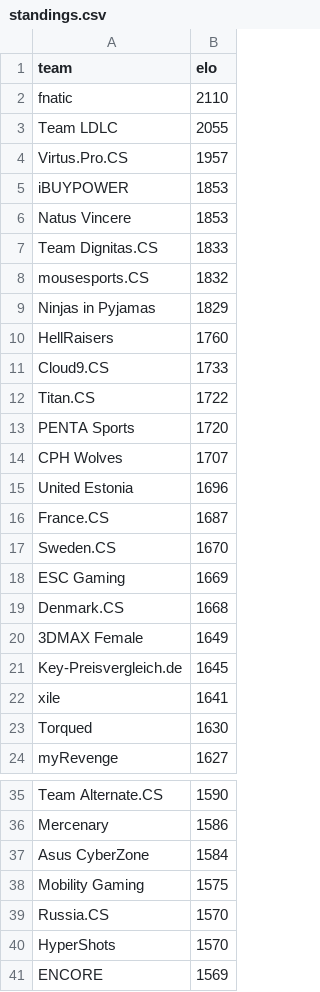
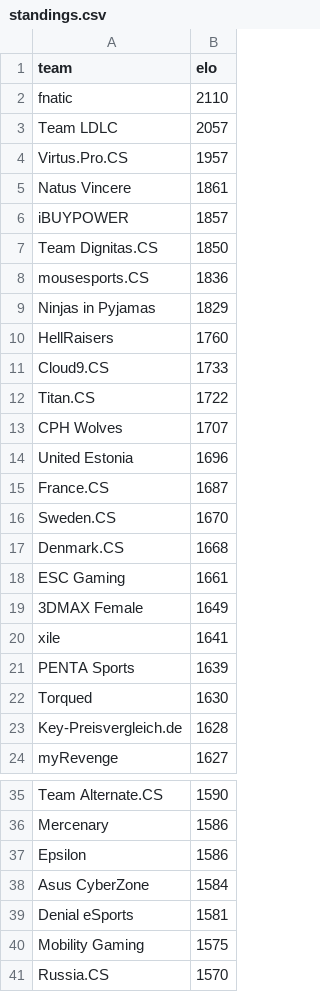
Before and after one commit to kenany/csgo-elo, a CSV file: standings.csv, drawn as a sheet; only a part is shown, gaps mark what is left out; the shorter side is filled out with more unchanged rows; the diff covers the shown part only.

Commit message:
standings

```diff
--- a/standings.csv
+++ b/standings.csv
@@ -2,8 +2,8 @@ team,elo
 fnatic,2110
-Team LDLC,2055
+Team LDLC,2057
 Virtus.Pro.CS,1957
-iBUYPOWER,1853
-Natus Vincere,1853
-Team Dignitas.CS,1833
-mousesports.CS,1832
+Natus Vincere,1861
+iBUYPOWER,1857
+Team Dignitas.CS,1850
+mousesports.CS,1836
 Ninjas in Pyjamas,1829
@@ -12,3 +12,2 @@ Cloud9.CS,1733
 Titan.CS,1722
-PENTA Sports,1720
 CPH Wolves,1707
@@ -17,8 +16,9 @@ France.CS,1687
 Sweden.CS,1670
-ESC Gaming,1669
 Denmark.CS,1668
+ESC Gaming,1661
 3DMAX Female,1649
-Key-Preisvergleich.de,1645
 xile,1641
+PENTA Sports,1639
 Torqued,1630
+Key-Preisvergleich.de,1628
 myRevenge,1627
@@ -36,3 +36,5 @@ Team Alternate.CS,1590
 Mercenary,1586
+Epsilon,1586
 Asus CyberZone,1584
+Denial eSports,1581
 Mobility Gaming,1575
```
Also changed, not shown: 5 added rows and 7 removed rows elsewhere in this file.
